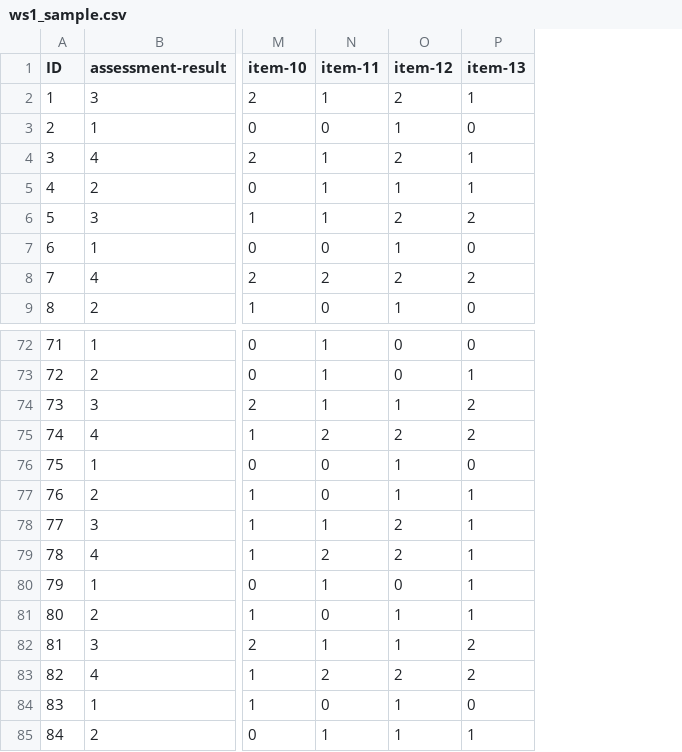
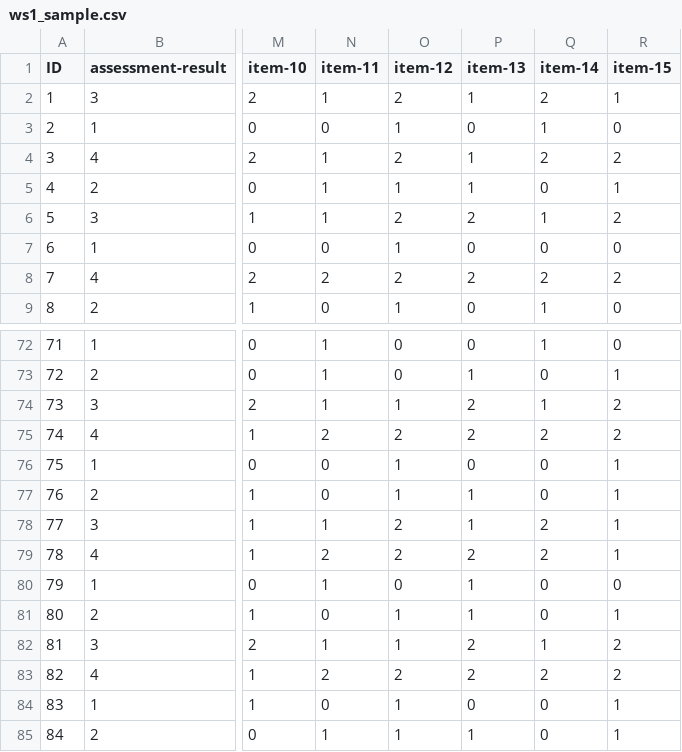
Before and after one commit to yuta-wakui/adaptive-self-assessment-sim, a CSV file: data/sample/ws1_sample.csv, drawn as a sheet; only a part is shown, gaps mark what is left out; the diff names each change by its address in the sheet, - before the commit and + after, or states it on an @@ line.

```diff
--- a/data/sample/ws1_sample.csv
+++ b/data/sample/ws1_sample.csv
+column Q (item-14), rows 2-9: 2 | 1 | 2 | 0 | 1 | 0 | 2 | 1; rows 72-85: 1 | 0 | 1 | 2 | 0 | 0 | 2 | 2 | 0 | 0 | 1 | 2 | 0 | 0
+column R (item-15), rows 2-9: 1 | 0 | 2 | 1 | 2 | 0 | 2 | 0; rows 72-85: 0 | 1 | 2 | 2 | 1 | 1 | 1 | 1 | 0 | 1 | 2 | 2 | 1 | 1
-P79 (item-13): 1
+P79 (item-13): 2
```
Also changed, not shown: data/sample/ws2_sample.csv.
